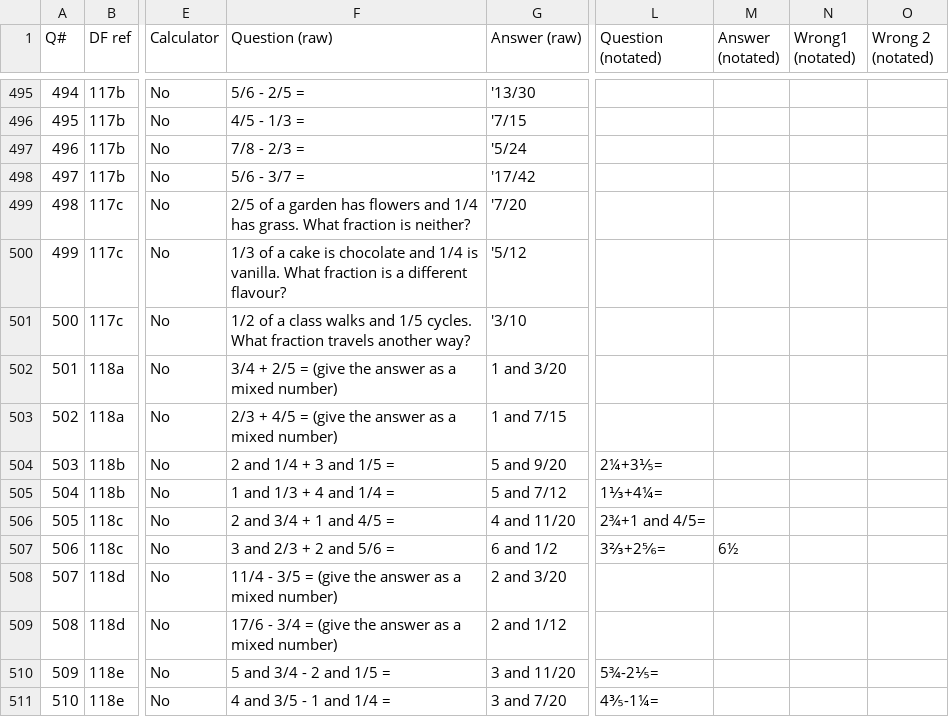
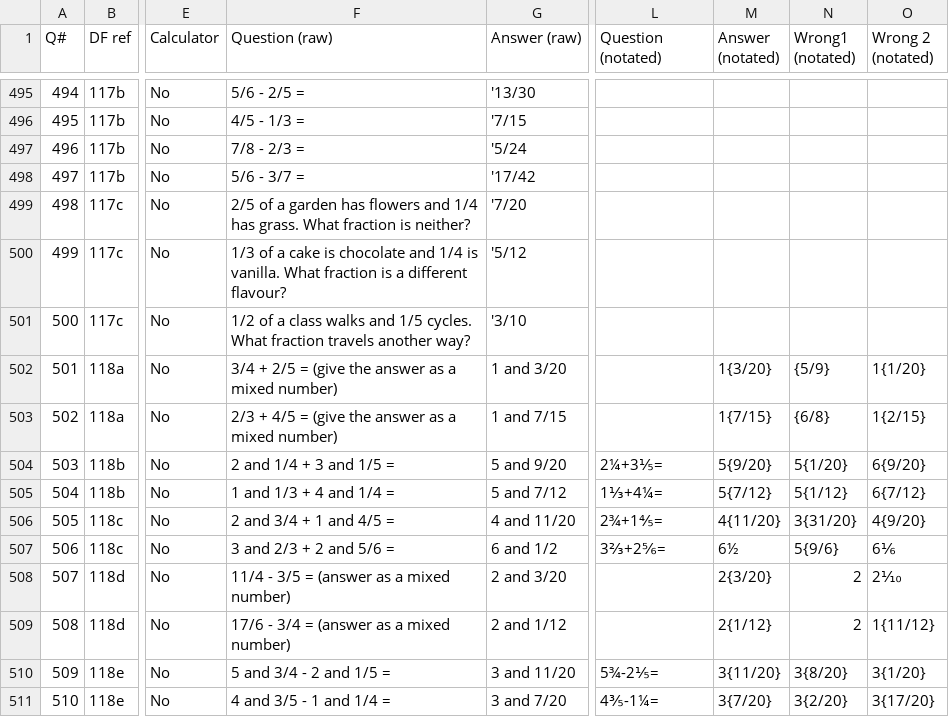
Before and after one commit to GTurner321/donowgrid, a CSV file: csv/practice_set.csv, drawn as a sheet; only a part is shown, gaps mark what is left out; the diff covers the shown part only; the diff names each change by its address in the sheet, - before the commit and + after, or states it on an @@ line.

```diff
--- a/csv/practice_set.csv
+++ b/csv/practice_set.csv
-M502 (Answer (notated)): (empty)
+M502 (Answer (notated)): 1{3/20}
-N502 (Wrong1 (notated)): (empty)
+N502 (Wrong1 (notated)): {5/9}
-O502 (Wrong 2 (notated)): (empty)
+O502 (Wrong 2 (notated)): 1{1/20}
-M503 (Answer (notated)): (empty)
+M503 (Answer (notated)): 1{7/15}
-N503 (Wrong1 (notated)): (empty)
+N503 (Wrong1 (notated)): {6/8}
-O503 (Wrong 2 (notated)): (empty)
+O503 (Wrong 2 (notated)): 1{2/15}
-M504 (Answer (notated)): (empty)
+M504 (Answer (notated)): 5{9/20}
-N504 (Wrong1 (notated)): (empty)
+N504 (Wrong1 (notated)): 5{1/20}
-O504 (Wrong 2 (notated)): (empty)
+O504 (Wrong 2 (notated)): 6{9/20}
-M505 (Answer (notated)): (empty)
+M505 (Answer (notated)): 5{7/12}
-N505 (Wrong1 (notated)): (empty)
+N505 (Wrong1 (notated)): 5{1/12}
-O505 (Wrong 2 (notated)): (empty)
+O505 (Wrong 2 (notated)): 6{7/12}
-L506 (Question (notated)): 2¾+1 and 4/5=
+L506 (Question (notated)): 2¾+1⅘=
-M506 (Answer (notated)): (empty)
+M506 (Answer (notated)): 4{11/20}
-N506 (Wrong1 (notated)): (empty)
+N506 (Wrong1 (notated)): 3{31/20}
-O506 (Wrong 2 (notated)): (empty)
+O506 (Wrong 2 (notated)): 4{9/20}
-N507 (Wrong1 (notated)): (empty)
+N507 (Wrong1 (notated)): 5{9/6}
-O507 (Wrong 2 (notated)): (empty)
+O507 (Wrong 2 (notated)): 6⅙
-F508 (Question (raw)): 11/4 - 3/5 = (give the answer as a mixed number)
+F508 (Question (raw)): 11/4 - 3/5 = (answer as a mixed number)
-M508 (Answer (notated)): (empty)
+M508 (Answer (notated)): 2{3/20}
-N508:N509 (Wrong1 (notated)): (empty)
+N508:N509 (Wrong1 (notated)): 2
-O508 (Wrong 2 (notated)): (empty)
+O508 (Wrong 2 (notated)): 2⅒
-F509 (Question (raw)): 17/6 - 3/4 = (give the answer as a mixed number)
+F509 (Question (raw)): 17/6 - 3/4 = (answer as a mixed number)
-M509 (Answer (notated)): (empty)
+M509 (Answer (notated)): 2{1/12}
-O509 (Wrong 2 (notated)): (empty)
+O509 (Wrong 2 (notated)): 1{11/12}
-M510 (Answer (notated)): (empty)
+M510 (Answer (notated)): 3{11/20}
-N510 (Wrong1 (notated)): (empty)
+N510 (Wrong1 (notated)): 3{8/20}
-O510 (Wrong 2 (notated)): (empty)
+O510 (Wrong 2 (notated)): 3{1/20}
-M511 (Answer (notated)): (empty)
+M511 (Answer (notated)): 3{7/20}
-N511 (Wrong1 (notated)): (empty)
+N511 (Wrong1 (notated)): 3{2/20}
-O511 (Wrong 2 (notated)): (empty)
+O511 (Wrong 2 (notated)): 3{17/20}
```
Also changed, not shown: 127 edited cells elsewhere in this file.
